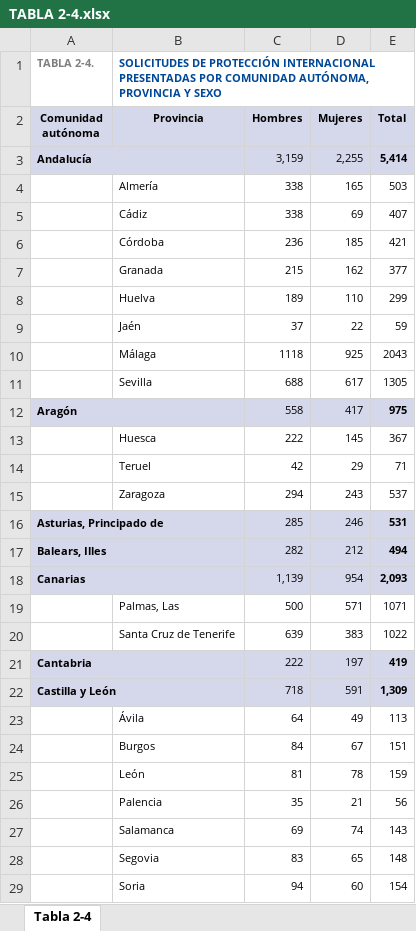
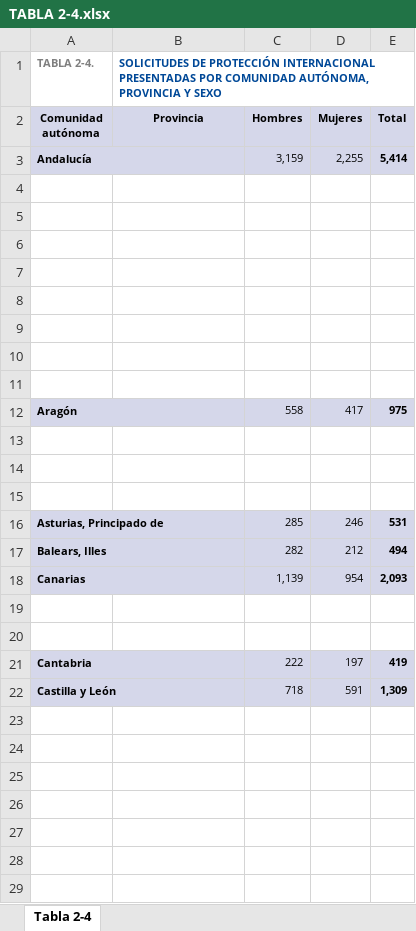
Before and after one commit to MariaBlancoGonzalez/Refugees-A-deep-analysis-of-refugee-crisis-data, an Excel workbook: data/raw/Asilo2018/TABLA 2-4.xlsx, sheet Tabla 2-4, drawn as a sheet; only a part is shown; values as stored, in another font and other column widths than the file's, no borders; the diff covers the shown part only; the diff names each change by its address in the sheet, - before the commit and + after, or states it on an @@ line.

```diff
--- a/data/raw/Asilo2018/TABLA 2-4.xlsx (sheet Tabla 2-4)
+++ b/data/raw/Asilo2018/TABLA 2-4.xlsx (sheet Tabla 2-4)
-row 4:  | Almería | 338 | 165 | 503
+row 4: (empty)
-row 5:  | Cádiz | 338 | 69 | 407
+row 5: (empty)
-row 6:  | Córdoba | 236 | 185 | 421
+row 6: (empty)
-row 7:  | Granada | 215 | 162 | 377
+row 7: (empty)
-row 8:  | Huelva | 189 | 110 | 299
+row 8: (empty)
-row 9:  | Jaén | 37 | 22 | 59
+row 9: (empty)
-row 10:  | Málaga | 1118 | 925 | 2043
+row 10: (empty)
-row 11:  | Sevilla | 688 | 617 | 1305
+row 11: (empty)
-row 13:  | Huesca | 222 | 145 | 367
+row 13: (empty)
-row 14:  | Teruel | 42 | 29 | 71
+row 14: (empty)
-row 15:  | Zaragoza | 294 | 243 | 537
+row 15: (empty)
-row 19:  | Palmas, Las | 500 | 571 | 1071
+row 19: (empty)
-row 20:  | Santa Cruz de Tenerife | 639 | 383 | 1022
+row 20: (empty)
-row 23:  | Ávila | 64 | 49 | 113
+row 23: (empty)
-row 24:  | Burgos | 84 | 67 | 151
+row 24: (empty)
-row 25:  | León | 81 | 78 | 159
+row 25: (empty)
-row 26:  | Palencia | 35 | 21 | 56
+row 26: (empty)
-row 27:  | Salamanca | 69 | 74 | 143
+row 27: (empty)
-row 28:  | Segovia | 83 | 65 | 148
+row 28: (empty)
-row 29:  | Soria | 94 | 60 | 154
+row 29: (empty)
```
Also changed, not shown: 92 edited cells elsewhere in this sheet, data/raw/Asilo2019.xlsx, data/raw/Asilo2020.xlsx, 9 other files.
